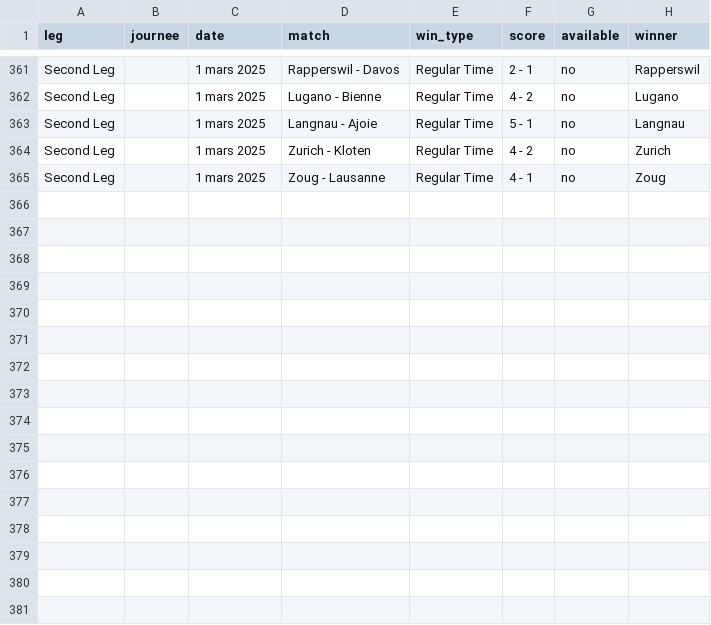
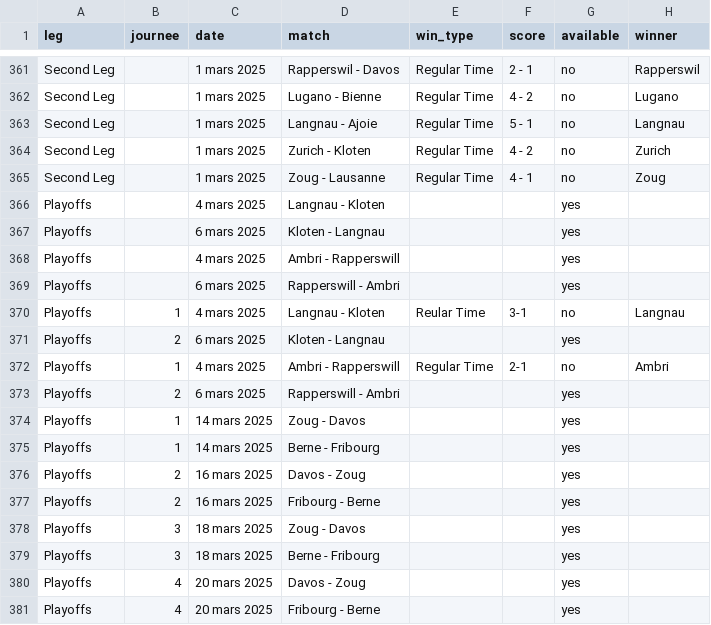
Before and after one commit to MauriceToast/Python_main, a CSV file: nl_matches.csv, drawn as a sheet; only a part is shown, gaps mark what is left out; the diff names each change by its address in the sheet, - before the commit and + after, or states it on an @@ line.

Commit message:
Update nl_matches.csv

```diff
--- a/nl_matches.csv
+++ b/nl_matches.csv
+row 366: Playoffs |  | 4 mars 2025 | Langnau - Kloten |  |  | yes
+row 367: Playoffs |  | 6 mars 2025 | Kloten - Langnau |  |  | yes
+row 368: Playoffs |  | 4 mars 2025 | Ambri - Rapperswill |  |  | yes
+row 369: Playoffs |  | 6 mars 2025 | Rapperswill - Ambri |  |  | yes
+row 370: Playoffs | 1 | 4 mars 2025 | Langnau - Kloten | Reular Time | 3-1 | no | Langnau
+row 371: Playoffs | 2 | 6 mars 2025 | Kloten - Langnau |  |  | yes
+row 372: Playoffs | 1 | 4 mars 2025 | Ambri - Rapperswill | Regular Time | 2-1 | no | Ambri
+row 373: Playoffs | 2 | 6 mars 2025 | Rapperswill - Ambri |  |  | yes
+row 374: Playoffs | 1 | 14 mars 2025 | Zoug - Davos |  |  | yes
+row 375: Playoffs | 1 | 14 mars 2025 | Berne - Fribourg |  |  | yes
+row 376: Playoffs | 2 | 16 mars 2025 | Davos - Zoug |  |  | yes
+row 377: Playoffs | 2 | 16 mars 2025 | Fribourg - Berne |  |  | yes
+row 378: Playoffs | 3 | 18 mars 2025 | Zoug - Davos |  |  | yes
+row 379: Playoffs | 3 | 18 mars 2025 | Berne - Fribourg |  |  | yes
+row 380: Playoffs | 4 | 20 mars 2025 | Davos - Zoug |  |  | yes
+row 381: Playoffs | 4 | 20 mars 2025 | Fribourg - Berne |  |  | yes
```
